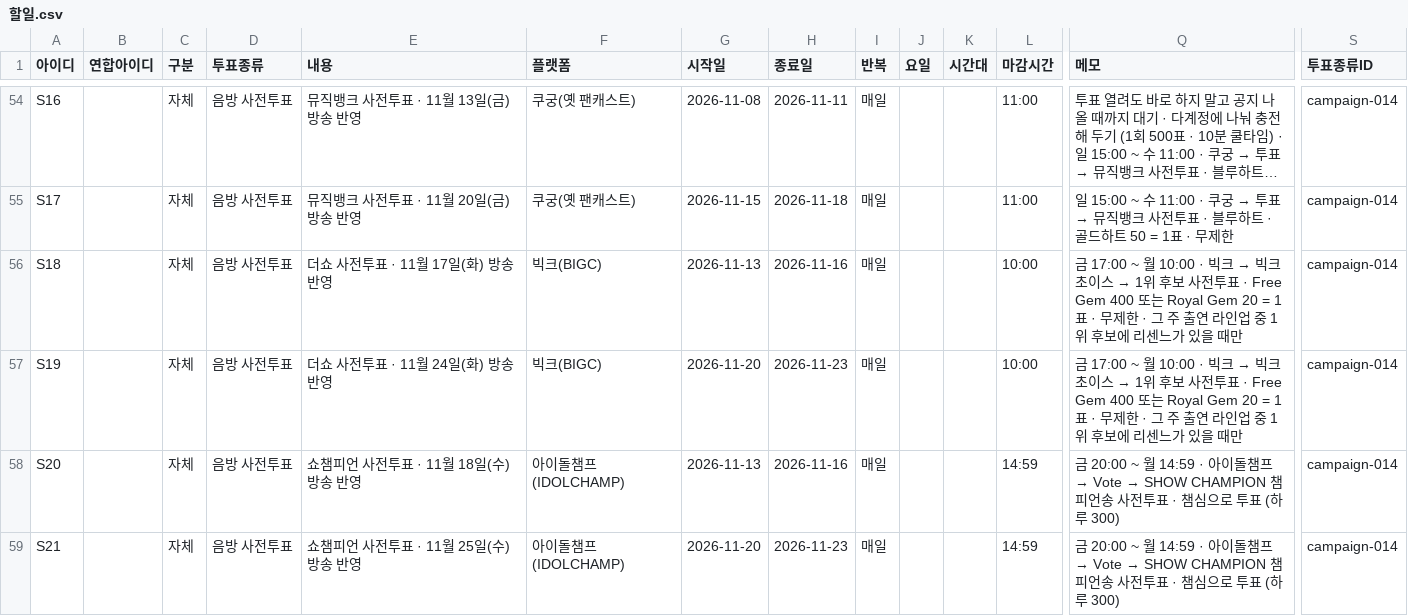
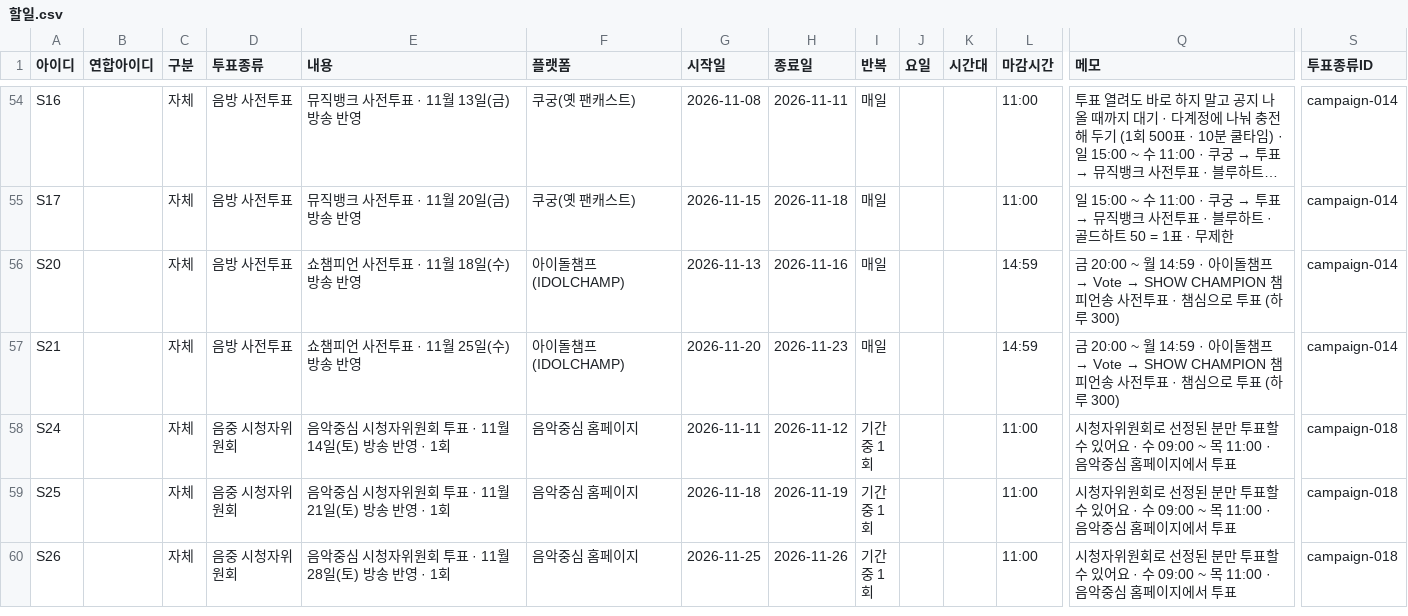
Before and after one commit to WONIWONIWONIWONI/todo, a CSV file: sheet-templates/할일.csv, drawn as a sheet; only a part is shown, gaps mark what is left out; the shorter side is filled out with more unchanged rows; long unchanged cells end in …; rows hold the shown columns only; the diff names each change by its address in the sheet, - before the commit and + after, or states it on an @@ line.

Commit message:
관리자 초안: 할일.csv 삭제 S18, 삭제 S19

```diff
--- a/sheet-templates/할일.csv
+++ b/sheet-templates/할일.csv
-row 56: S18 |  | 자체 | 음방 사전투표 | 더쇼 사전투표 · 11월 17일(화) 방송 반영 | 빅크(BIGC) | 2026-11-13 | 2026-11-16 | 매일 |  |  | 10:00 | 금 17:00 ~ 월 10:00 · 빅크 → 빅크 초이스 → 1위 후보 사전투표 · Free Gem 400 또는 Royal Gem 20 = 1표 · 무제한 · 그 주 출연 라인업 중 1위 후보에 리센느가 있을 때만 | campaign-014
-row 57: S19 |  | 자체 | 음방 사전투표 | 더쇼 사전투표 · 11월 24일(화) 방송 반영 | 빅크(BIGC) | 2026-11-20 | 2026-11-23 | 매일 |  |  | 10:00 | 금 17:00 ~ 월 10:00 · 빅크 → 빅크 초이스 → 1위 후보 사전투표 · Free Gem 400 또는 Royal Gem 20 = 1표 · 무제한 · 그 주 출연 라인업 중 1위 후보에 리센느가 있을 때만 | campaign-014
```
